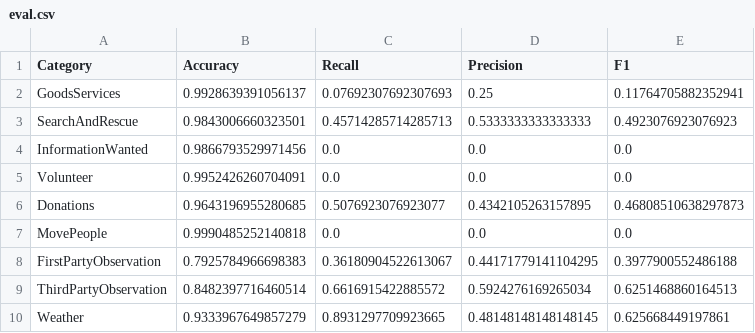
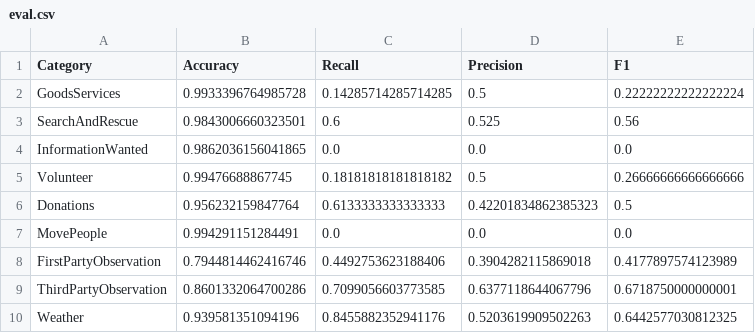
Before and after one commit to yufeicheniffy/msccs-t23, a CSV file: classifier/eval.csv, drawn as a sheet; only a part is shown; the diff covers the shown part only.

```diff
--- a/classifier/eval.csv
+++ b/classifier/eval.csv
@@ -1,10 +1,10 @@
 Category,Accuracy,Recall,Precision,F1
-GoodsServices,0.9928639391056137,0.07692307692307693,0.25,0.11764705882352941
-SearchAndRescue,0.9843006660323501,0.45714285714285713,0.5333333333333333,0.4923076923076923
-InformationWanted,0.9866793529971456,0.0,0.0,0.0
-Volunteer,0.9952426260704091,0.0,0.0,0.0
-Donations,0.9643196955280685,0.5076923076923077,0.4342105263157895,0.46808510638297873
-MovePeople,0.9990485252140818,0.0,0.0,0.0
-FirstPartyObservation,0.7925784966698383,0.36180904522613067,0.44171779141104295,0.3977900552486188
-ThirdPartyObservation,0.8482397716460514,0.6616915422885572,0.5924276169265034,0.6251468860164513
-Weather,0.9333967649857279,0.8931297709923665,0.48148148148148145,0.625668449197861
+GoodsServices,0.9933396764985728,0.14285714285714285,0.5,0.22222222222222224
+SearchAndRescue,0.9843006660323501,0.6,0.525,0.56
+InformationWanted,0.9862036156041865,0.0,0.0,0.0
+Volunteer,0.99476688867745,0.18181818181818182,0.5,0.26666666666666666
+Donations,0.956232159847764,0.6133333333333333,0.42201834862385323,0.5
+MovePeople,0.994291151284491,0.0,0.0,0.0
+FirstPartyObservation,0.7944814462416746,0.4492753623188406,0.3904282115869018,0.4177897574123989
+ThirdPartyObservation,0.8601332064700286,0.7099056603773585,0.6377118644067796,0.6718750000000001
+Weather,0.939581351094196,0.8455882352941176,0.5203619909502263,0.6442577030812325
```
Also changed, not shown: 56 edited cells elsewhere in this file, 1 other file.
